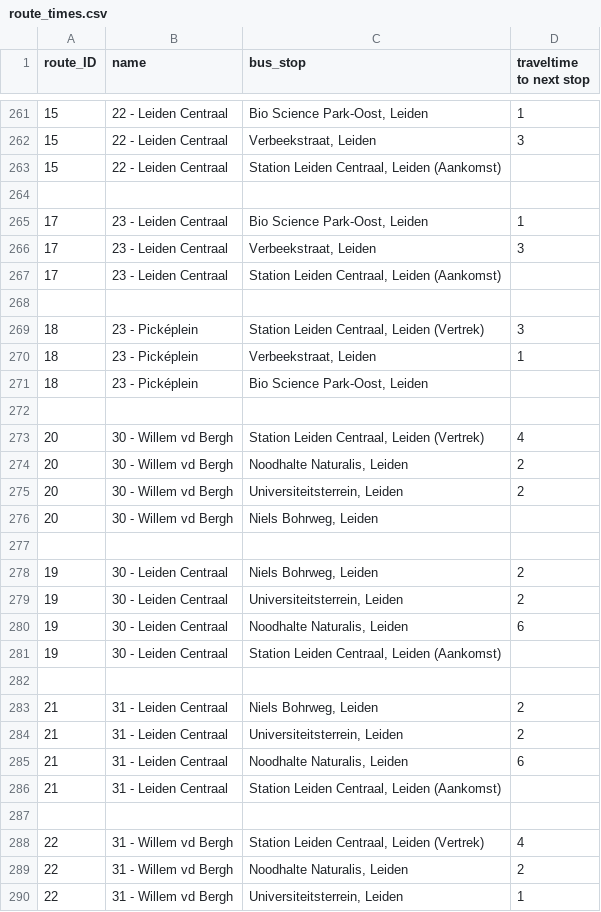
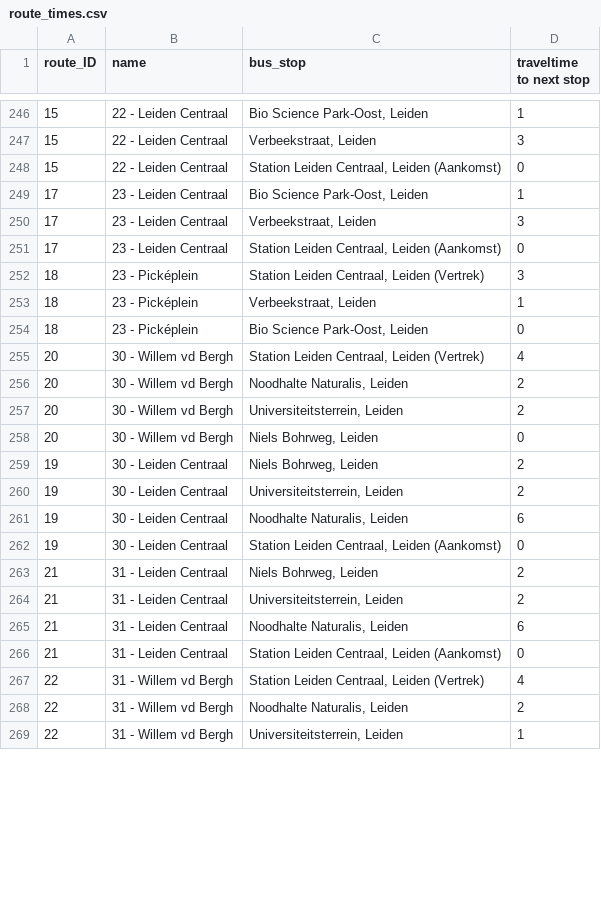
Before and after one commit to Jerrie10/Bachelor-Thesis, a CSV file: RawData/route_times.csv, drawn as a sheet; only a part is shown, gaps mark what is left out; the diff covers the shown part only.

```diff
--- a/RawData/route_times.csv
+++ b/RawData/route_times.csv
@@ -262,12 +247,9 @@
 15;22 - Leiden Centraal;Verbeekstraat, Leiden;3
-15;22 - Leiden Centraal;Station Leiden Centraal, Leiden (Aankomst);
-;;;
+15;22 - Leiden Centraal;Station Leiden Centraal, Leiden (Aankomst);0
 17;23 - Leiden Centraal;Bio Science Park-Oost, Leiden;1
 17;23 - Leiden Centraal;Verbeekstraat, Leiden;3
-17;23 - Leiden Centraal;Station Leiden Centraal, Leiden (Aankomst);
-;;;
+17;23 - Leiden Centraal;Station Leiden Centraal, Leiden (Aankomst);0
 18;23 - Picképlein;Station Leiden Centraal, Leiden (Vertrek);3
 18;23 - Picképlein;Verbeekstraat, Leiden;1
-18;23 - Picképlein;Bio Science Park-Oost, Leiden;
-;;;
+18;23 - Picképlein;Bio Science Park-Oost, Leiden;0
 20;30 - Willem vd Bergh;Station Leiden Centraal, Leiden (Vertrek);4
@@ -275,4 +257,3 @@
 20;30 - Willem vd Bergh;Universiteitsterrein, Leiden;2
-20;30 - Willem vd Bergh;Niels Bohrweg, Leiden;
-;;;
+20;30 - Willem vd Bergh;Niels Bohrweg, Leiden;0
 19;30 - Leiden Centraal;Niels Bohrweg, Leiden;2
@@ -280,4 +261,3 @@
 19;30 - Leiden Centraal;Noodhalte Naturalis, Leiden;6
-19;30 - Leiden Centraal;Station Leiden Centraal, Leiden (Aankomst);
-;;;
+19;30 - Leiden Centraal;Station Leiden Centraal, Leiden (Aankomst);0
 21;31 - Leiden Centraal;Niels Bohrweg, Leiden;2
@@ -285,4 +265,3 @@
 21;31 - Leiden Centraal;Noodhalte Naturalis, Leiden;6
-21;31 - Leiden Centraal;Station Leiden Centraal, Leiden (Aankomst);
-;;;
+21;31 - Leiden Centraal;Station Leiden Centraal, Leiden (Aankomst);0
 22;31 - Willem vd Bergh;Station Leiden Centraal, Leiden (Vertrek);4
```
Also changed, not shown: 44 removed rows and 23 edited cells elsewhere in this file, RawData/busstops.csv, 7 other files.
